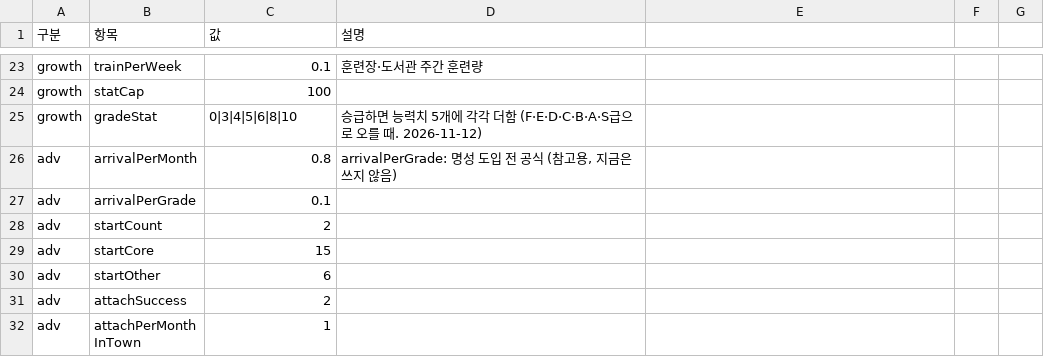
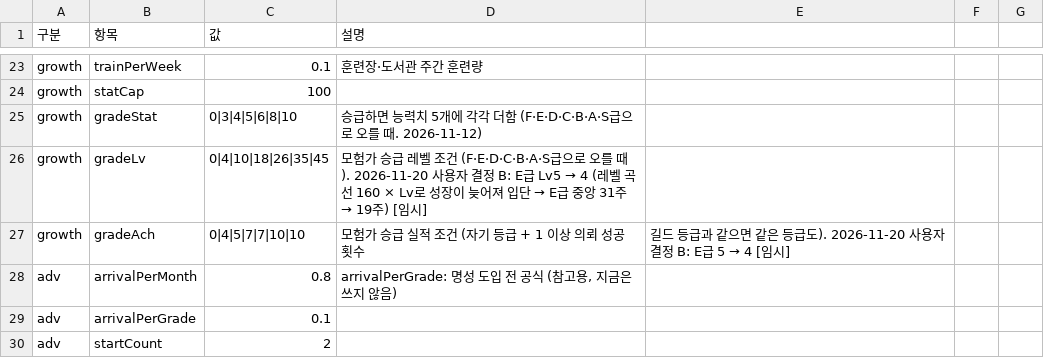
Before and after one commit to applesoda01/Project_F, a CSV file: prototype/data/balance.csv, drawn as a sheet; only a part is shown, gaps mark what is left out; the shorter side is filled out with more unchanged rows; the diff names each change by its address in the sheet, - before the commit and + after, or states it on an @@ line.

```diff
--- a/prototype/data/balance.csv
+++ b/prototype/data/balance.csv
+row 26: growth | gradeLv | 0|4|10|18|26|35|45 | 모험가 승급 레벨 조건 (F·E·D·C·B·A·S급으로 오를 때). 2026-11-20 사용자 결정 B: E급 Lv5 → 4 (레벨 곡선 160 × Lv로 성장이 늦어져 입단 → E급 중앙 31주 → 19주) [임시]
+row 27: growth | gradeAch | 0|4|5|7|7|10|10 | 모험가 승급 실적 조건 (자기 등급 + 1 이상 의뢰 성공 횟수 | 길드 등급과 같으면 같은 등급도). 2026-11-20 사용자 결정 B: E급 5 → 4 [임시]
```
Also changed, not shown: 9 other files.
